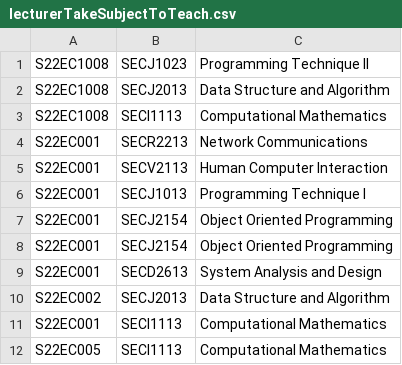
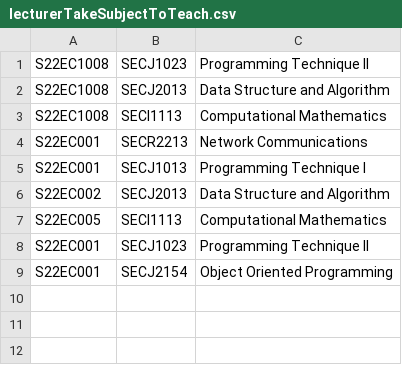
Before and after one commit to nenowoDev/OOPSem4GroupProject, a CSV file: src/lecturerTakeSubjectToTeach.csv, drawn as a sheet.

Commit message:
Lecturer

```diff
--- a/src/lecturerTakeSubjectToTeach.csv
+++ b/src/lecturerTakeSubjectToTeach.csv
@@ -4,9 +4,6 @@ S22EC1008,SECI1113,Computational Mathematics
 S22EC001,SECR2213,Network Communications
-S22EC001,SECV2113,Human Computer Interaction
 S22EC001,SECJ1013,Programming Technique I
+S22EC002,SECJ2013,Data Structure and Algorithm
+S22EC005,SECI1113,Computational Mathematics
+S22EC001,SECJ1023,Programming Technique II
 S22EC001,SECJ2154,Object Oriented Programming
-S22EC001,SECJ2154,Object Oriented Programming
-S22EC001,SECD2613,System Analysis and Design
-S22EC002,SECJ2013,Data Structure and Algorithm
-S22EC001,SECI1113,Computational Mathematics
-S22EC005,SECI1113,Computational Mathematics
```
Also changed, not shown: 1 other file.
